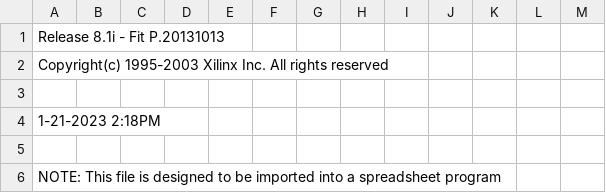
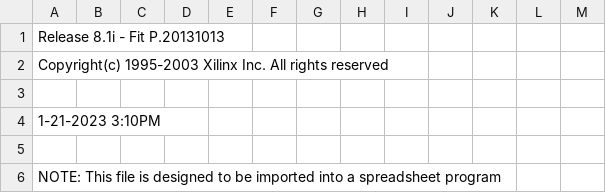
Before and after one commit to bentwire/Musaeus, a CSV file: xc95108-glue/top_pad.csv, drawn as a sheet; only a part is shown.

```diff
--- a/xc95108-glue/top_pad.csv
+++ b/xc95108-glue/top_pad.csv
@@ -3,3 +3,3 @@ Copyright(c) 1995-2003 Xilinx Inc. All rights reserved
 
- 1-21-2023  2:18PM
+ 1-21-2023  3:10PM
 
```
Also changed, not shown: 29 other files.
